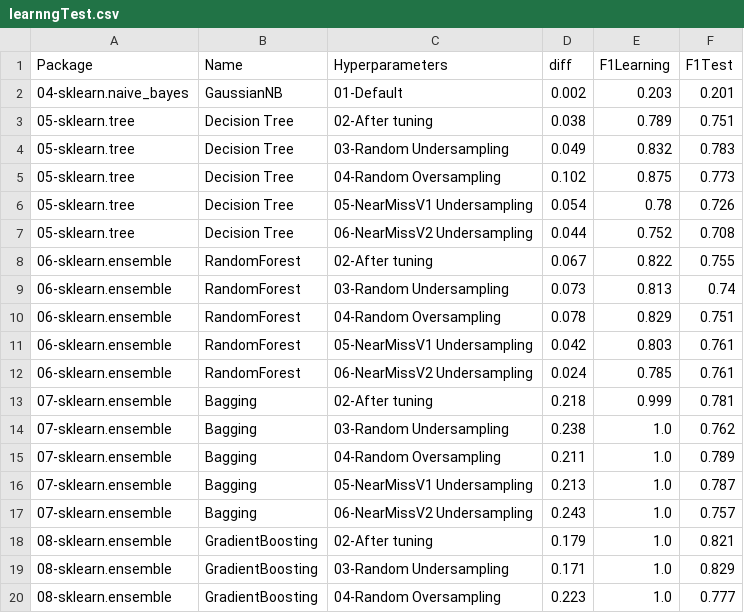
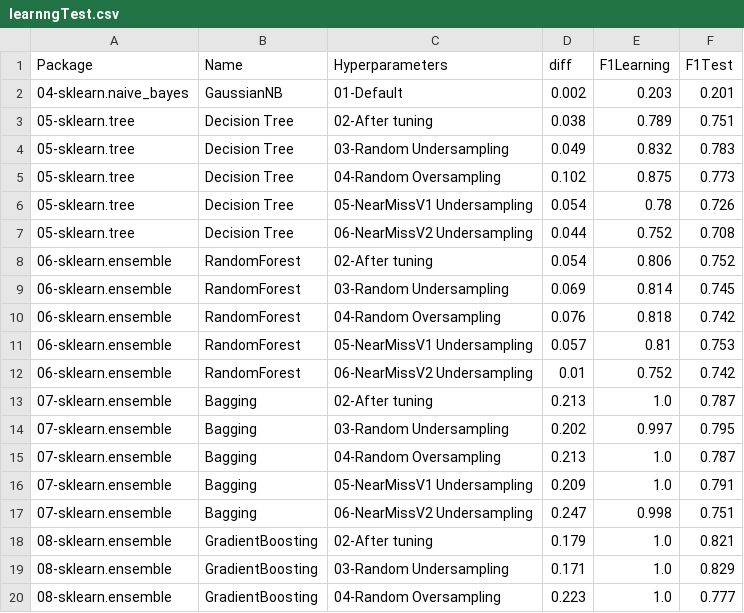
Before and after one commit to franck-benault/Fraud-Detection-simulated-data, a CSV file: data/results/learnngTest.csv, drawn as a sheet.

```diff
--- a/data/results/learnngTest.csv
+++ b/data/results/learnngTest.csv
@@ -7,12 +7,12 @@ Package,Name,Hyperparameters,diff,F1Learning,F1Test
 05-sklearn.tree,Decision Tree,06-NearMissV2 Undersampling,0.044,0.752,0.708
-06-sklearn.ensemble,RandomForest,02-After tuning,0.067,0.822,0.755
-06-sklearn.ensemble,RandomForest,03-Random Undersampling,0.073,0.813,0.74
-06-sklearn.ensemble,RandomForest,04-Random Oversampling,0.078,0.829,0.751
-06-sklearn.ensemble,RandomForest,05-NearMissV1 Undersampling,0.042,0.803,0.761
-06-sklearn.ensemble,RandomForest,06-NearMissV2 Undersampling,0.024,0.785,0.761
-07-sklearn.ensemble,Bagging,02-After tuning,0.218,0.999,0.781
-07-sklearn.ensemble,Bagging,03-Random Undersampling,0.238,1.0,0.762
-07-sklearn.ensemble,Bagging,04-Random Oversampling,0.211,1.0,0.789
-07-sklearn.ensemble,Bagging,05-NearMissV1 Undersampling,0.213,1.0,0.787
-07-sklearn.ensemble,Bagging,06-NearMissV2 Undersampling,0.243,1.0,0.757
+06-sklearn.ensemble,RandomForest,02-After tuning,0.054,0.806,0.752
+06-sklearn.ensemble,RandomForest,03-Random Undersampling,0.069,0.814,0.745
+06-sklearn.ensemble,RandomForest,04-Random Oversampling,0.076,0.818,0.742
+06-sklearn.ensemble,RandomForest,05-NearMissV1 Undersampling,0.057,0.81,0.753
+06-sklearn.ensemble,RandomForest,06-NearMissV2 Undersampling,0.01,0.752,0.742
+07-sklearn.ensemble,Bagging,02-After tuning,0.213,1.0,0.787
+07-sklearn.ensemble,Bagging,03-Random Undersampling,0.202,0.997,0.795
+07-sklearn.ensemble,Bagging,04-Random Oversampling,0.213,1.0,0.787
+07-sklearn.ensemble,Bagging,05-NearMissV1 Undersampling,0.209,1.0,0.791
+07-sklearn.ensemble,Bagging,06-NearMissV2 Undersampling,0.247,0.998,0.751
 08-sklearn.ensemble,GradientBoosting,02-After tuning,0.179,1.0,0.821
```
Also changed, not shown: data/results/hyperparameters.csv, data/results/performanceF1.csv, 11 other files.
